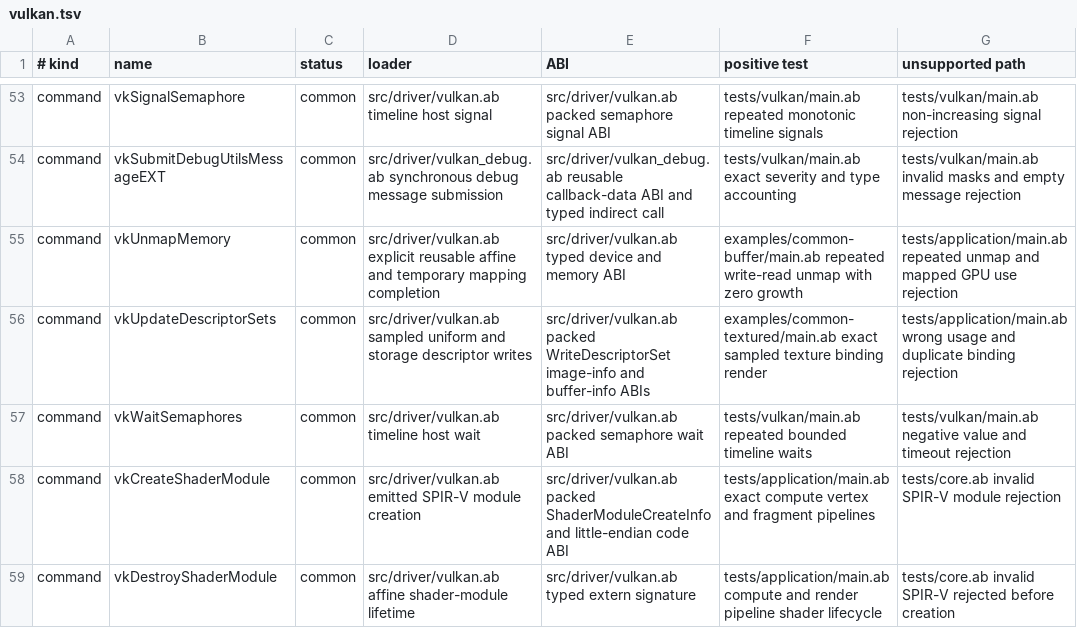
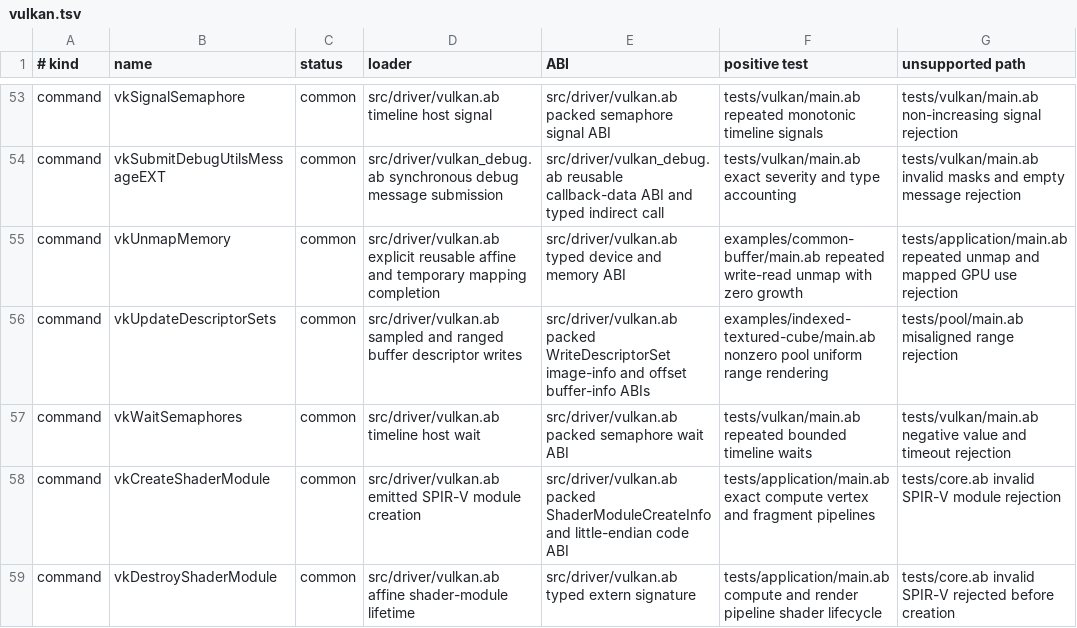
Before and after one commit to AndreBaltazar8/abla-graphics, a TSV file: registry/audit/vulkan.tsv, drawn as a sheet; only a part is shown, gaps mark what is left out.

```diff
--- a/registry/audit/vulkan.tsv
+++ b/registry/audit/vulkan.tsv
@@ -55,3 +55,3 @@ command	vkSubmitDebugUtilsMessageEXT	common	src/driver/vulkan_debug.ab synchrono
 command	vkUnmapMemory	common	src/driver/vulkan.ab explicit reusable affine and temporary mapping completion	src/driver/vulkan.ab typed device and memory ABI	examples/common-buffer/main.ab repeated write-read unmap with zero growth	tests/application/main.ab repeated unmap and mapped GPU use rejection
-command	vkUpdateDescriptorSets	common	src/driver/vulkan.ab sampled uniform and storage descriptor writes	src/driver/vulkan.ab packed WriteDescriptorSet image-info and buffer-info ABIs	examples/common-textured/main.ab exact sampled texture binding render	tests/application/main.ab wrong usage and duplicate binding rejection
+command	vkUpdateDescriptorSets	common	src/driver/vulkan.ab sampled and ranged buffer descriptor writes	src/driver/vulkan.ab packed WriteDescriptorSet image-info and offset buffer-info ABIs	examples/indexed-textured-cube/main.ab nonzero pool uniform range rendering	tests/pool/main.ab misaligned range rejection
 command	vkWaitSemaphores	common	src/driver/vulkan.ab timeline host wait	src/driver/vulkan.ab packed semaphore wait ABI	tests/vulkan/main.ab repeated bounded timeline waits	tests/vulkan/main.ab negative value and timeout rejection
```
Also changed, not shown: registry/audit/opengl.tsv, 17 other files.
